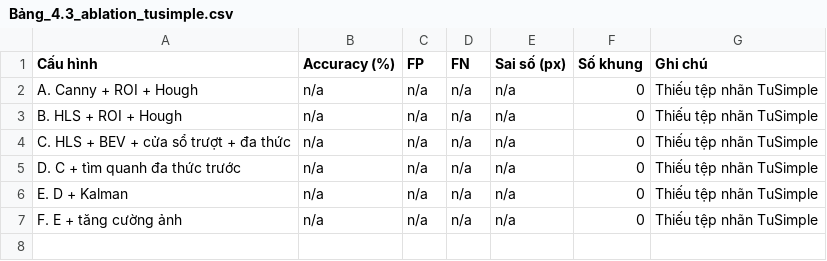
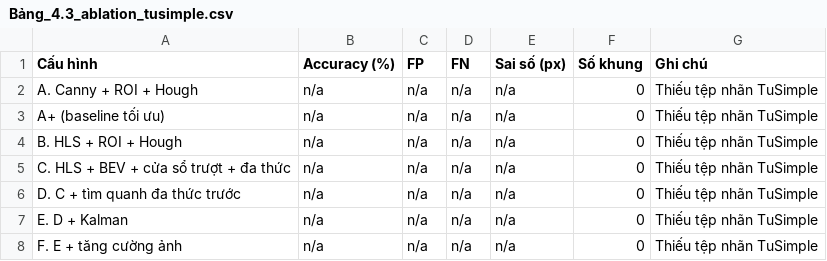
Before and after one commit to duc-or-duck/line-detected, a CSV file: results/Bảng_4.3_ablation_tusimple.csv, drawn as a sheet; the diff names each change by its address in the sheet, - before the commit and + after, or states it on an @@ line.

```diff
--- a/results/Bảng_4.3_ablation_tusimple.csv
+++ b/results/Bảng_4.3_ablation_tusimple.csv
+row 3: A+ (baseline tối ưu) | n/a | n/a | n/a | n/a | 0 | Thiếu tệp nhãn TuSimple
```
Also changed, not shown: results/Bảng_4.3_pixel_error_h_samples.csv, results/Bảng_4.4_dashcam.csv, 2 other files.
